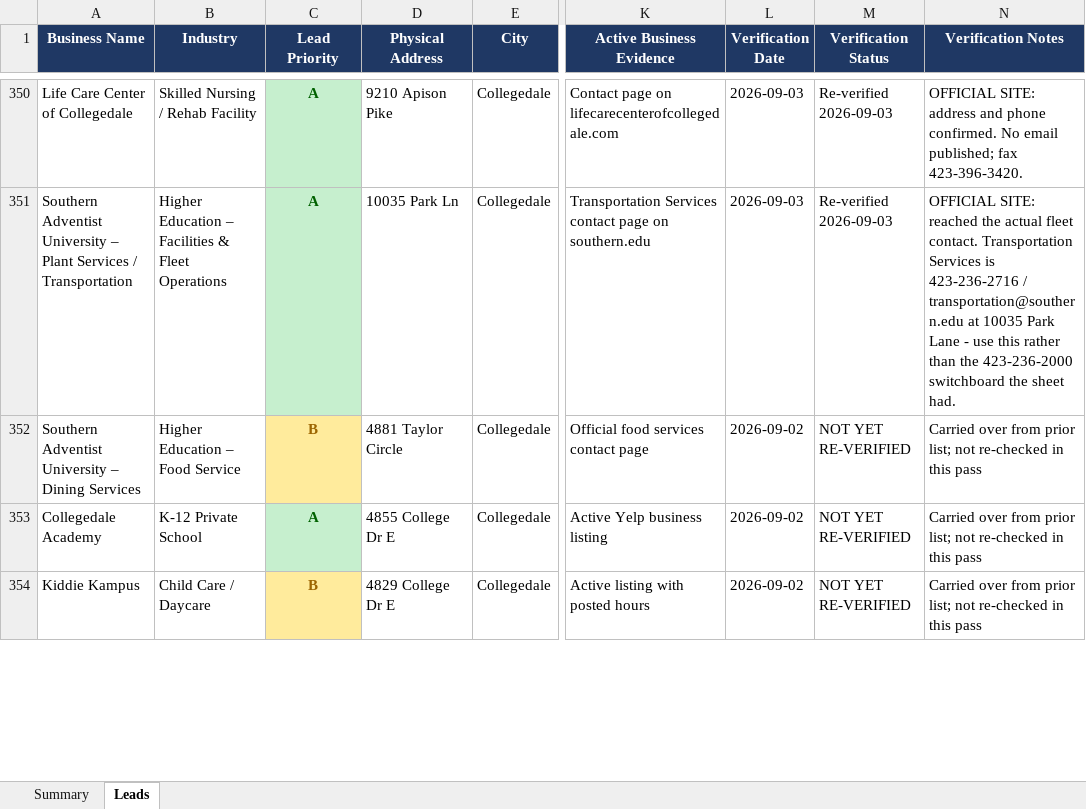
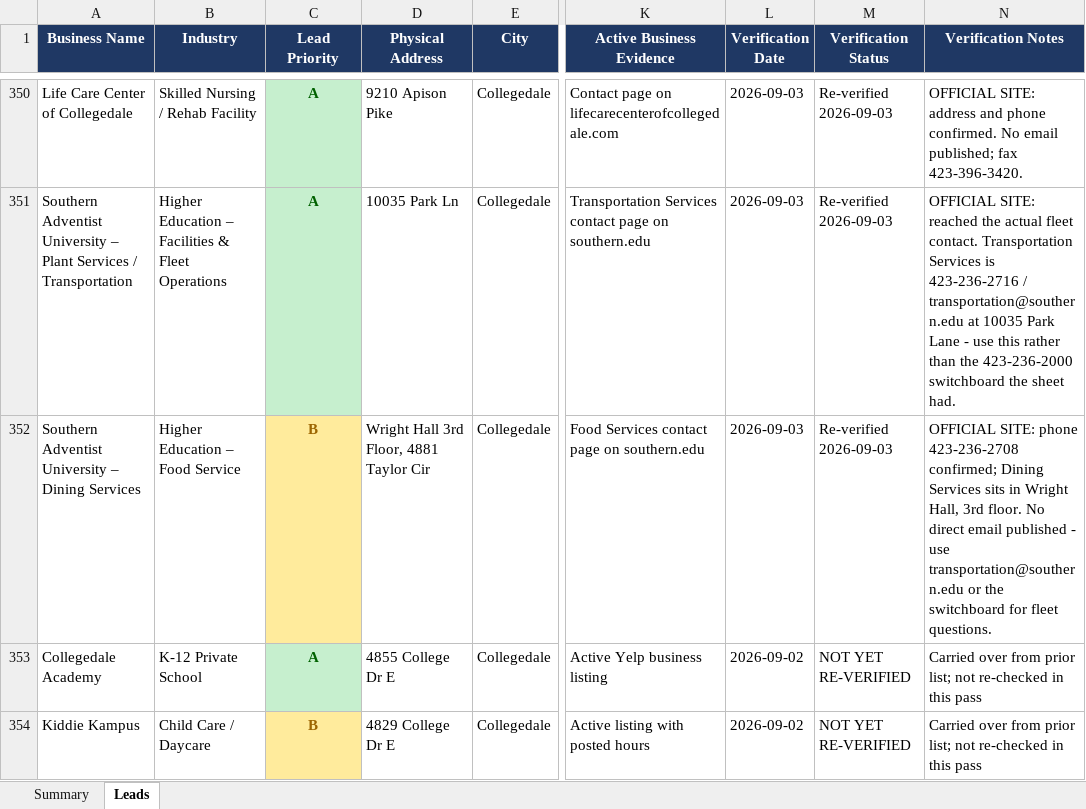
Before and after one commit to hardknoxautoglass/Hard-Knox-, an Excel workbook: leads/Hamilton_County_Auto_Glass_Leads_verified.xlsx, sheet Leads, drawn as a sheet; only a part is shown, gaps mark what is left out; values as stored, in another font and other column widths than the file's, no borders; the diff covers the shown part only; the diff names each change by its address in the sheet, - before the commit and + after, or states it on an @@ line.

```diff
--- a/leads/Hamilton_County_Auto_Glass_Leads_verified.xlsx (sheet Leads)
+++ b/leads/Hamilton_County_Auto_Glass_Leads_verified.xlsx (sheet Leads)
-D352 (Physical Address): 4881 Taylor Circle
+D352 (Physical Address): Wright Hall 3rd Floor, 4881 Taylor Cir
-K352 (Active Business Evidence): Official food services contact page
+K352 (Active Business Evidence): Food Services contact page on southern.edu
-L352 (Verification Date): 2026-09-02
+L352 (Verification Date): 2026-09-03
-M352 (Verification Status): NOT YET RE-VERIFIED
+M352 (Verification Status): Re-verified 2026-09-03
-N352 (Verification Notes): Carried over from prior list; not re-checked in this pass
+N352 (Verification Notes): OFFICIAL SITE: phone 423-236-2708 confirmed; Dining Services sits in Wright Hall, 3rd floor. No direct email published - use transportation@southern.edu or the switchboard for fleet questions.
```
Also changed, not shown: 22 edited cells elsewhere in this sheet, 1 other file.
